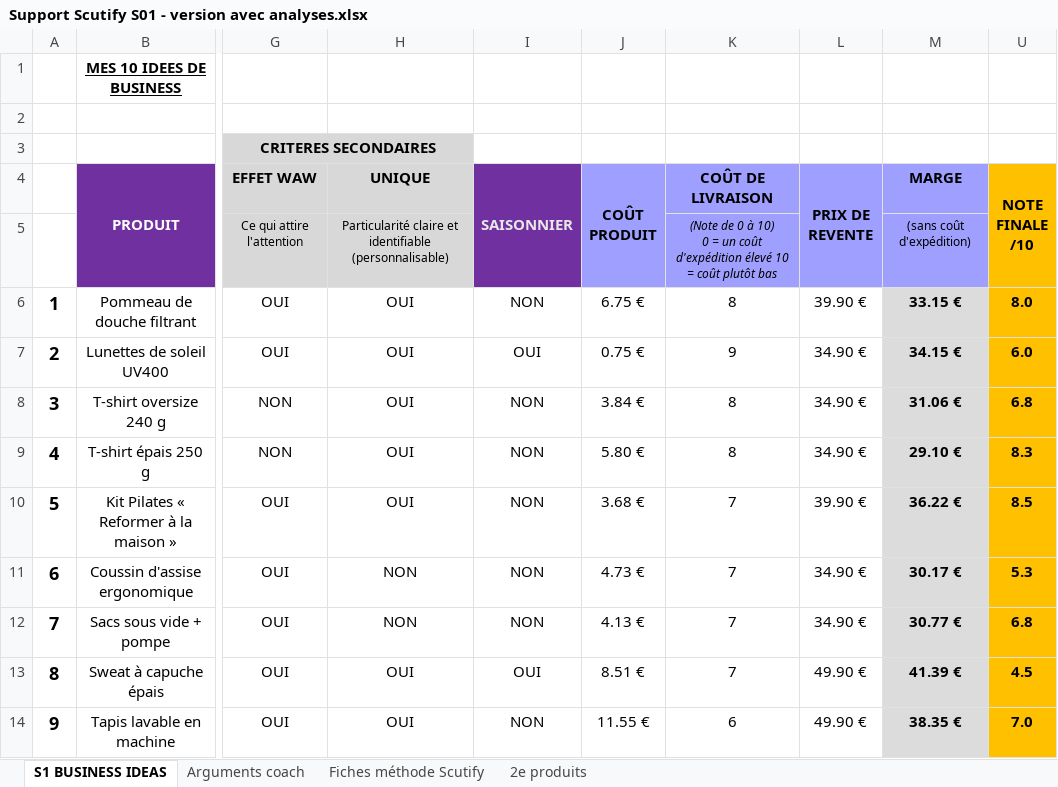
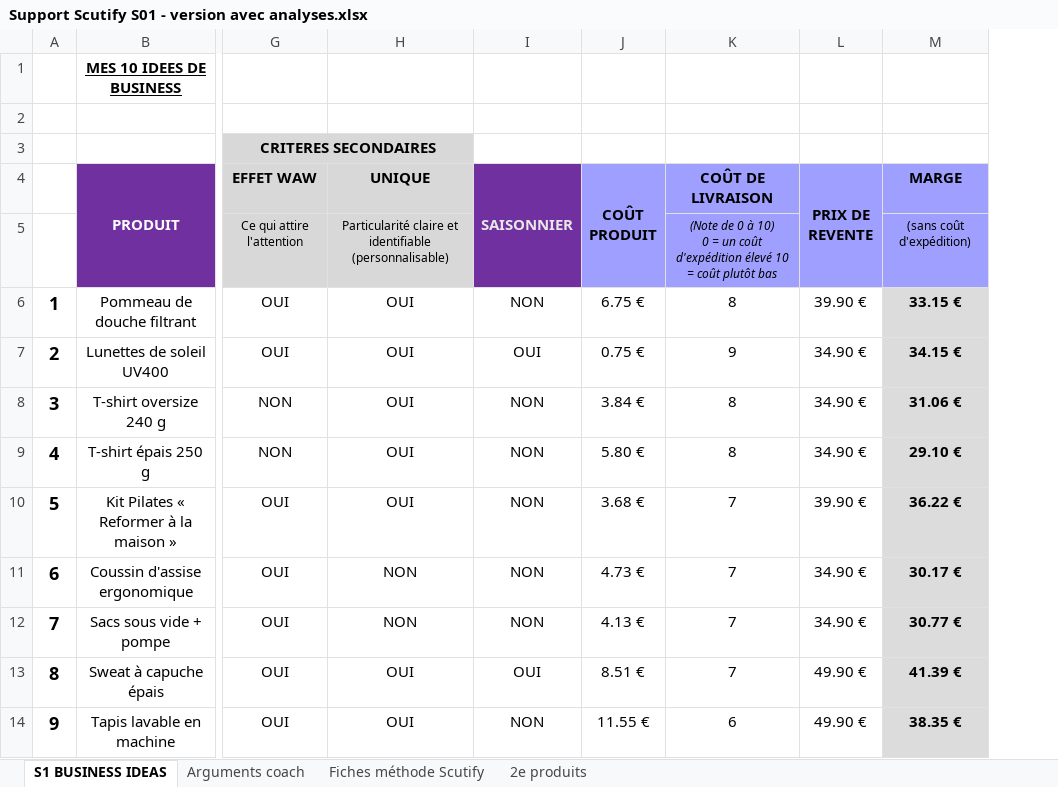
Before and after one commit to jgnrpgn9hd-cmd/Jimy, an Excel workbook: scutify/Support Scutify S01 - version avec analyses.xlsx, sheet S1 BUSINESS IDEAS, drawn as a sheet; only a part is shown, gaps mark what is left out; values as stored, in another font and other column widths than the file's, no borders; the diff names each change by its address in the sheet, - before the commit and + after, or states it on an @@ line.

```diff
--- a/scutify/Support Scutify S01 - version avec analyses.xlsx (sheet S1 BUSINESS IDEAS)
+++ b/scutify/Support Scutify S01 - version avec analyses.xlsx (sheet S1 BUSINESS IDEAS)
-column U (NOTE FINALE /10), rows 6-14: 8.0 | 6.0 | 6.8 | 8.3 | 8.5 | 5.3 | 6.8 | 4.5 | 7.0
```
Also changed, not shown: scutify/Support Scutify S01_Tableau recherche 10 idées de business.xlsx, 2 other files.
